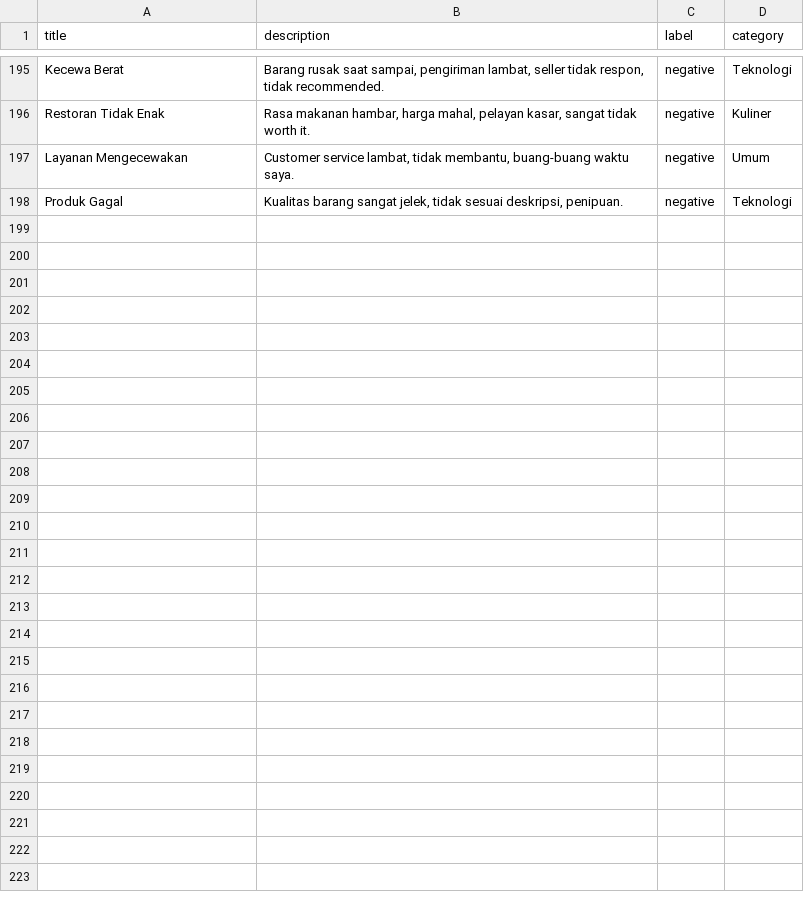
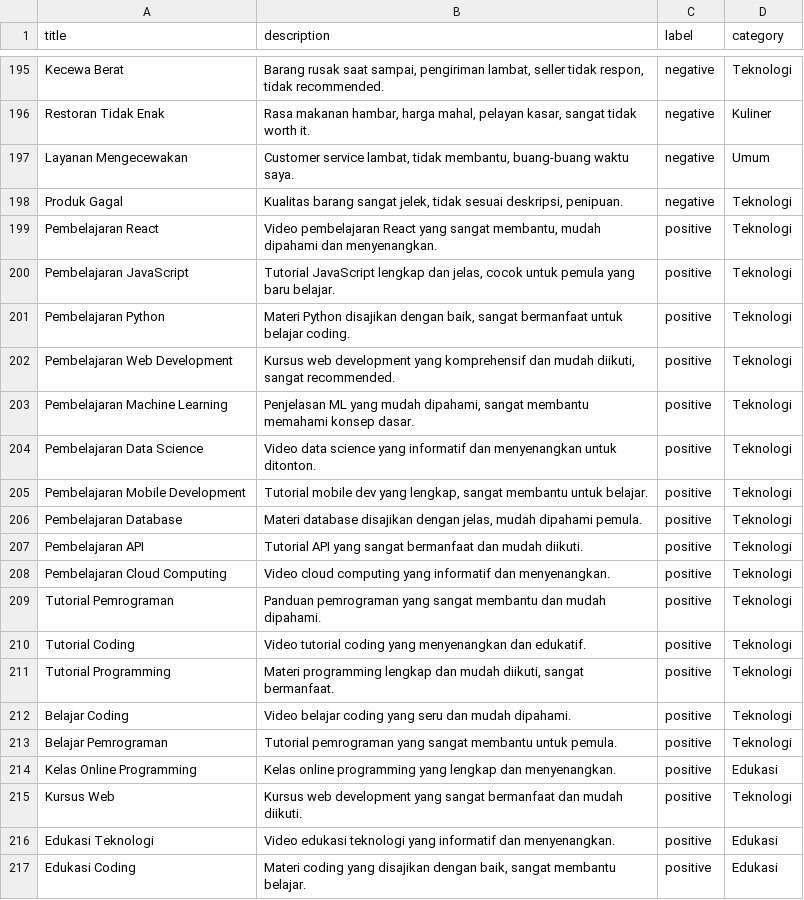
Before and after one commit to Flarenshya/ML_Project_UTS, a CSV file: dataset.csv, drawn as a sheet; only a part is shown, gaps mark what is left out; the diff covers the shown part only; the diff names each change by its address in the sheet, - before the commit and + after, or states it on an @@ line.

Commit message:
feat: Add new positive entries for learning and tutorials, and negative entries for news and crime to dataset.csv.

```diff
--- a/dataset.csv
+++ b/dataset.csv
+row 199: Pembelajaran React | Video pembelajaran React yang sangat membantu, mudah dipahami dan menyenangkan. | positive | Teknologi
+row 200: Pembelajaran JavaScript | Tutorial JavaScript lengkap dan jelas, cocok untuk pemula yang baru belajar. | positive | Teknologi
+row 201: Pembelajaran Python | Materi Python disajikan dengan baik, sangat bermanfaat untuk belajar coding. | positive | Teknologi
+row 202: Pembelajaran Web Development | Kursus web development yang komprehensif dan mudah diikuti, sangat recommended. | positive | Teknologi
+row 203: Pembelajaran Machine Learning | Penjelasan ML yang mudah dipahami, sangat membantu memahami konsep dasar. | positive | Teknologi
+row 204: Pembelajaran Data Science | Video data science yang informatif dan menyenangkan untuk ditonton. | positive | Teknologi
+row 205: Pembelajaran Mobile Development | Tutorial mobile dev yang lengkap, sangat membantu untuk belajar. | positive | Teknologi
+row 206: Pembelajaran Database | Materi database disajikan dengan jelas, mudah dipahami pemula. | positive | Teknologi
+row 207: Pembelajaran API | Tutorial API yang sangat bermanfaat dan mudah diikuti. | positive | Teknologi
+row 208: Pembelajaran Cloud Computing | Video cloud computing yang informatif dan menyenangkan. | positive | Teknologi
+row 209: Tutorial Pemrograman | Panduan pemrograman yang sangat membantu dan mudah dipahami. | positive | Teknologi
+row 210: Tutorial Coding | Video tutorial coding yang menyenangkan dan edukatif. | positive | Teknologi
+row 211: Tutorial Programming | Materi programming lengkap dan mudah diikuti, sangat bermanfaat. | positive | Teknologi
+row 212: Belajar Coding | Video belajar coding yang seru dan mudah dipahami. | positive | Teknologi
+row 213: Belajar Pemrograman | Tutorial pemrograman yang sangat membantu untuk pemula. | positive | Teknologi
+row 214: Kelas Online Programming | Kelas online programming yang lengkap dan menyenangkan. | positive | Edukasi
+row 215: Kursus Web | Kursus web development yang sangat bermanfaat dan mudah diikuti. | positive | Teknologi
+row 216: Edukasi Teknologi | Video edukasi teknologi yang informatif dan menyenangkan. | positive | Edukasi
+row 217: Edukasi Coding | Materi coding yang disajikan dengan baik, sangat membantu belajar. | positive | Edukasi
```
Also changed, not shown: 30 added rows elsewhere in this file.
